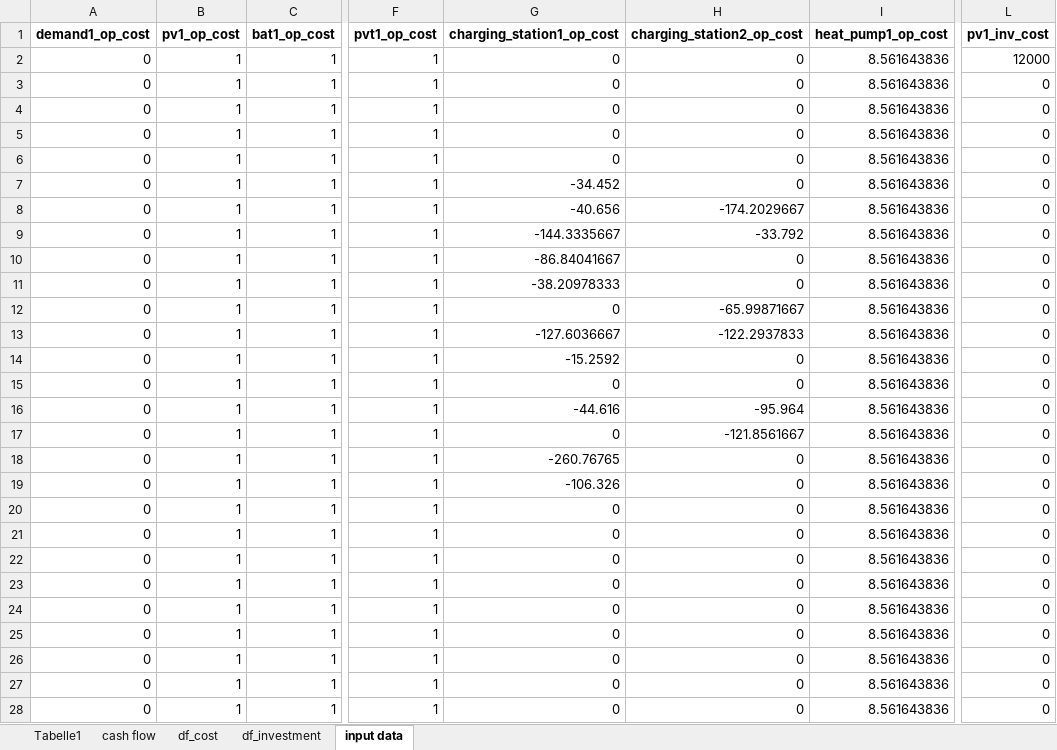
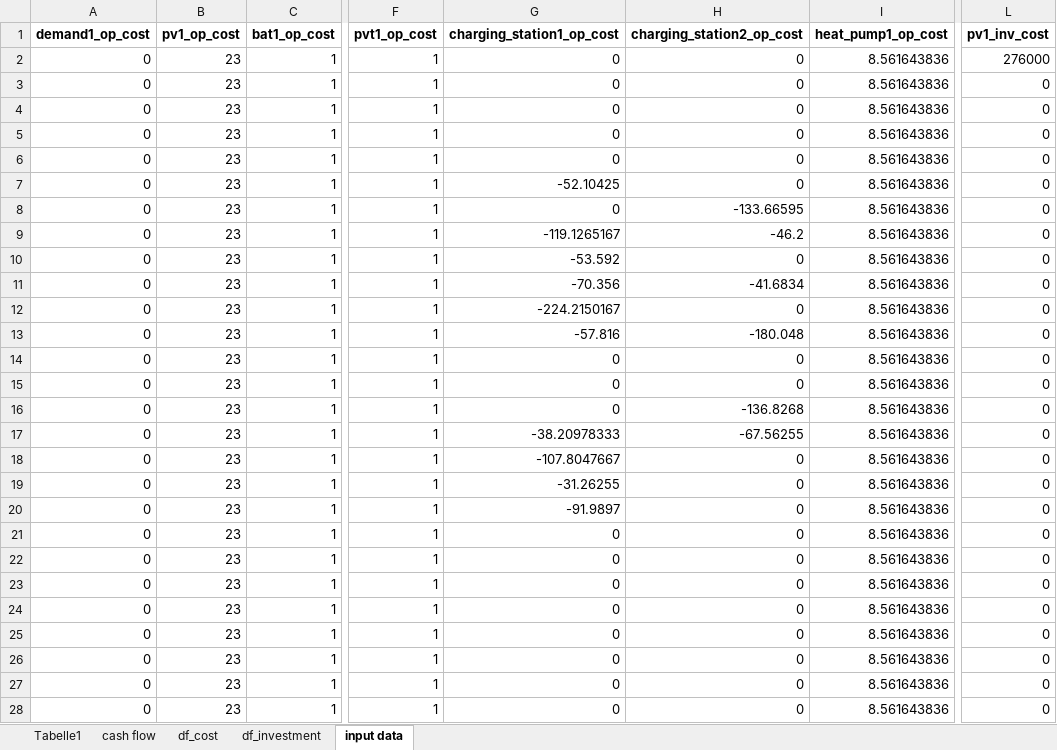
Before and after one commit to christianLeomil/masterthesis, an Excel workbook: output/df_financial_data.xlsx, sheet input data, drawn as a sheet; only a part is shown, gaps mark what is left out; values as stored, in another font and other column widths than the file's, no borders; the diff covers the shown part only; the diff names each change by its address in the sheet, - before the commit and + after, or states it on an @@ line.

```diff
--- a/output/df_financial_data.xlsx (sheet input data)
+++ b/output/df_financial_data.xlsx (sheet input data)
-B2:B28 (pv1_op_cost): 1
+B2:B28 (pv1_op_cost): 23
-L2 (pv1_inv_cost): 12000
+L2 (pv1_inv_cost): 276000
-G7 (charging_station1_op_cost): -34.452
+G7 (charging_station1_op_cost): -52.10425
-G8 (charging_station1_op_cost): -40.656
+G8 (charging_station1_op_cost): 0
-H8 (charging_station2_op_cost): -174.2029667
+H8 (charging_station2_op_cost): -133.66595
-G9 (charging_station1_op_cost): -144.3335667
+G9 (charging_station1_op_cost): -119.1265167
-H9 (charging_station2_op_cost): -33.792
+H9 (charging_station2_op_cost): -46.2
-G10 (charging_station1_op_cost): -86.84041667
+G10 (charging_station1_op_cost): -53.592
-G11 (charging_station1_op_cost): -38.20978333
+G11 (charging_station1_op_cost): -70.356
-H11 (charging_station2_op_cost): 0
+H11 (charging_station2_op_cost): -41.6834
-G12 (charging_station1_op_cost): 0
+G12 (charging_station1_op_cost): -224.2150167
-H12 (charging_station2_op_cost): -65.99871667
+H12 (charging_station2_op_cost): 0
-G13 (charging_station1_op_cost): -127.6036667
+G13 (charging_station1_op_cost): -57.816
-H13 (charging_station2_op_cost): -122.2937833
+H13 (charging_station2_op_cost): -180.048
-G14 (charging_station1_op_cost): -15.2592
+G14 (charging_station1_op_cost): 0
-G16 (charging_station1_op_cost): -44.616
+G16 (charging_station1_op_cost): 0
-H16 (charging_station2_op_cost): -95.964
+H16 (charging_station2_op_cost): -136.8268
-G17 (charging_station1_op_cost): 0
+G17 (charging_station1_op_cost): -38.20978333
-H17 (charging_station2_op_cost): -121.8561667
+H17 (charging_station2_op_cost): -67.56255
-G18 (charging_station1_op_cost): -260.76765
+G18 (charging_station1_op_cost): -107.8047667
-G19 (charging_station1_op_cost): -106.326
+G19 (charging_station1_op_cost): -31.26255
-G20 (charging_station1_op_cost): 0
+G20 (charging_station1_op_cost): -91.9897
```
Also changed, not shown: 129 edited cells elsewhere in this sheet, sheet df_cost, sheet cash flow, sheet df_investment, input/df_input.xlsx, output/df_con_electric.xlsx, 25 other files.
